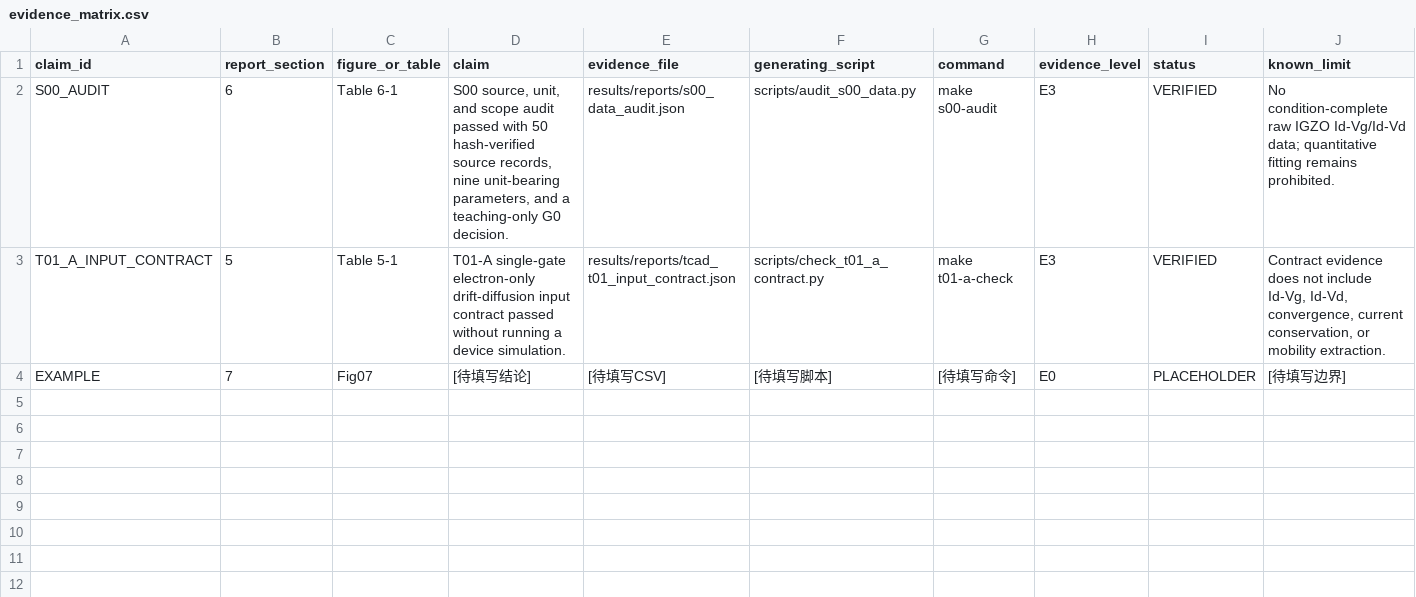
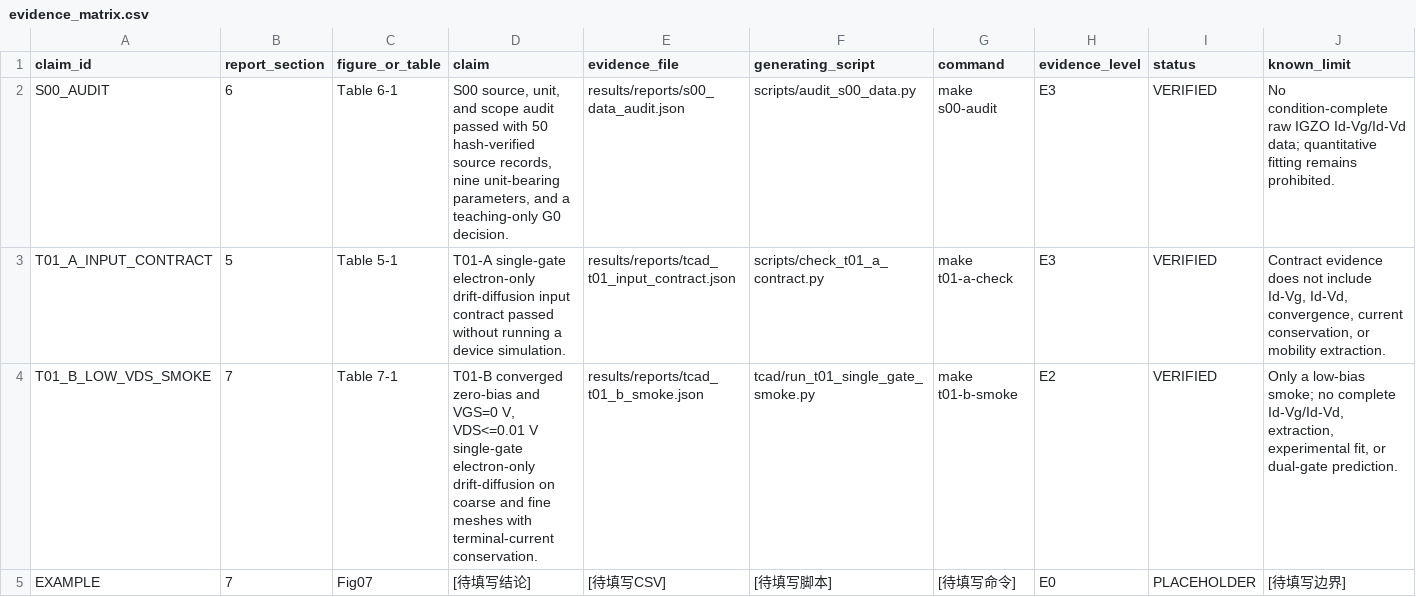
Before and after one commit to ReachGa0/dg-igzo-tft-course-project, a CSV file: report/evidence_matrix.csv, drawn as a sheet; the diff names each change by its address in the sheet, - before the commit and + after, or states it on an @@ line.

```diff
--- a/report/evidence_matrix.csv
+++ b/report/evidence_matrix.csv
+row 4: T01_B_LOW_VDS_SMOKE | 7 | Table 7-1 | T01-B converged zero-bias and VGS=0 V, VDS<=0.01 V single-gate electron-only drift-diffusion on coarse and fine meshes with terminal-current conservation. | results/reports/tcad_t01_b_smoke.json | tcad/run_t01_single_gate_smoke.py | make t01-b-smoke | E2 | VERIFIED | Only a low-bias smoke; no complete Id-Vg/Id-Vd, extraction, experimental fit, or dual-gate prediction.
```
Also changed, not shown: 40 other files.
